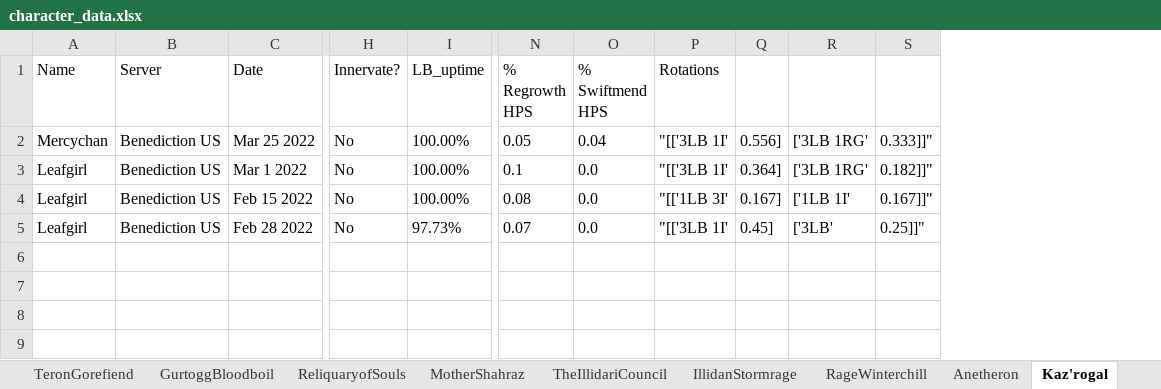
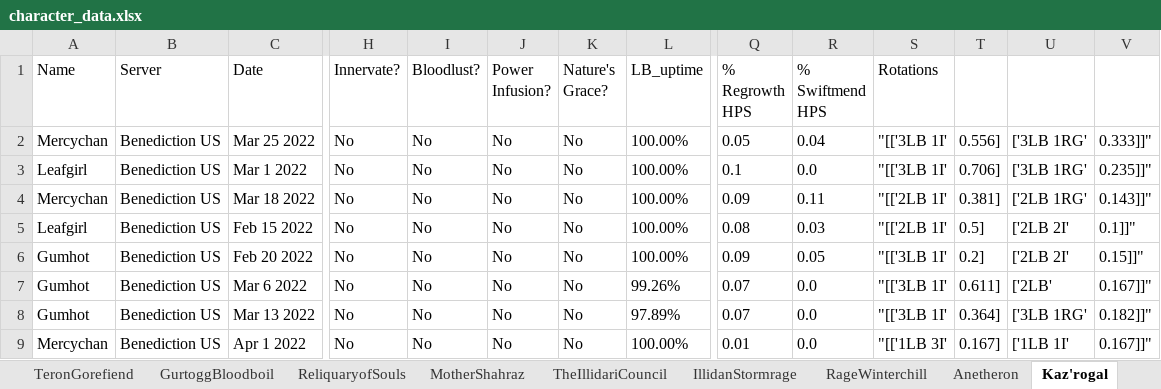
Before and after one commit to msdec321/DataAnalysisWorkbooks, an Excel workbook: warcraftLogs/data/character_data.xlsx, sheet Kaz'rogal, drawn as a sheet; only a part is shown, gaps mark what is left out; values as stored, in another font and other column widths than the file's, no borders; removed rows and columns are numbered as before the commit, all else as after; rows hold the shown columns only; the diff names each change by its address in the sheet, - before the commit and + after, or states it on an @@ line.

```diff
--- a/warcraftLogs/data/character_data.xlsx (sheet Kaz'rogal)
+++ b/warcraftLogs/data/character_data.xlsx (sheet Kaz'rogal)
+column I (Bloodlust?), rows 2-3: No | No; row 5: No
+column J (Power Infusion?), rows 2-3: No | No; row 5: No
+column K (Nature's Grace?), rows 2-3: No | No; row 5: No
-T3: 0.364]
+T3: 0.706]
-V3: 0.182]]"
+V3: 0.235]]"
+row 4: Mercychan | Benediction US | Mar 18 2022 | No | No | No | No | 100.00% | 0.09 | 0.11 | "[['2LB 1I' | 0.381] | ['2LB 1RG' | 0.143]]"
-R5 (% Swiftmend HPS): 0.0
+R5 (% Swiftmend HPS): 0.03
-S5 (Rotations): "[['1LB 3I'
+S5 (Rotations): "[['2LB 1I'
-T5: 0.167]
+T5: 0.5]
-U5: ['1LB 1I'
+U5: ['2LB 2I'
-V5: 0.167]]"
+V5: 0.1]]"
-row 5: Leafgirl | Benediction US | Feb 28 2022 | No | 97.73% | 0.07 | 0.0 | "[['3LB 1I' | 0.45] | ['3LB' | 0.25]]"
+row 6: Gumhot | Benediction US | Feb 20 2022 | No | No | No | No | 100.00% | 0.09 | 0.05 | "[['3LB 1I' | 0.2] | ['2LB 2I' | 0.15]]"
+row 7: Gumhot | Benediction US | Mar 6 2022 | No | No | No | No | 99.26% | 0.07 | 0.0 | "[['3LB 1I' | 0.611] | ['2LB' | 0.167]]"
+row 8: Gumhot | Benediction US | Mar 13 2022 | No | No | No | No | 97.89% | 0.07 | 0.0 | "[['3LB 1I' | 0.364] | ['3LB 1RG' | 0.182]]"
+row 9: Mercychan | Benediction US | Apr 1 2022 | No | No | No | No | 100.00% | 0.01 | 0.0 | "[['1LB 3I' | 0.167] | ['1LB 1I' | 0.167]]"
```
Also changed, not shown: sheet ReliquaryofSouls, sheet MotherShahraz, sheet TeronGorefiend, sheet Supremus, sheet HighWarlordNaj'entus, sheet RageWinterchill, 7 more sheets.
